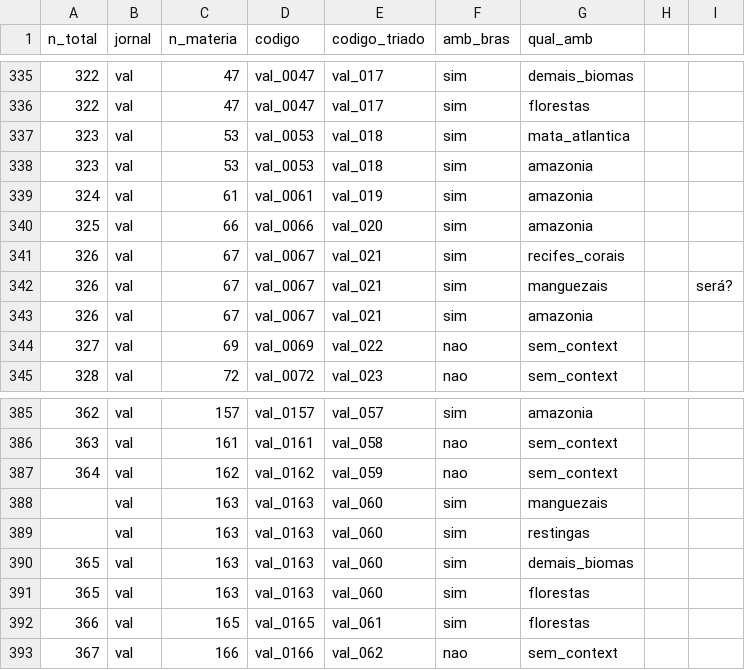
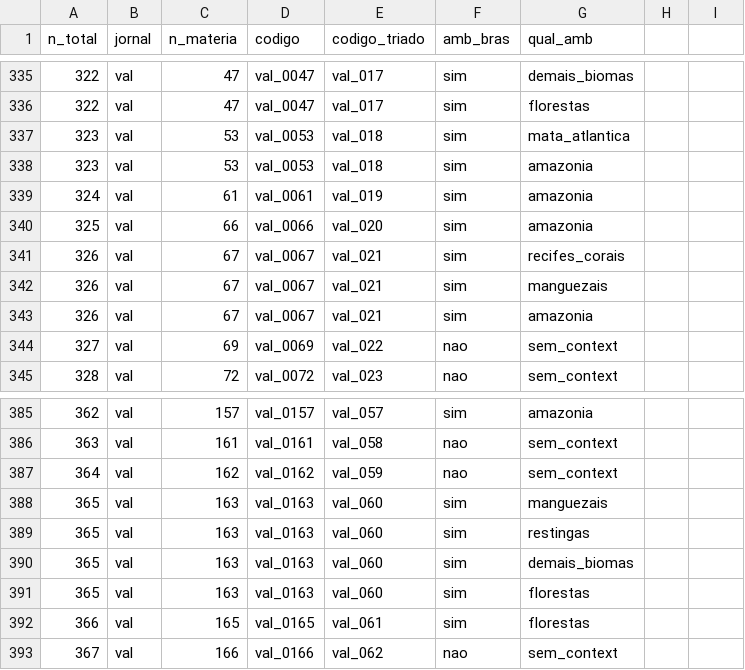
Before and after one commit to amrodstef/dados_mestrado, a CSV file: ambientes_brasileiros_cap3.csv, drawn as a sheet; only a part is shown, gaps mark what is left out; the diff names each change by its address in the sheet, - before the commit and + after, or states it on an @@ line.

Commit message:
Add files via upload

```diff
--- a/ambientes_brasileiros_cap3.csv
+++ b/ambientes_brasileiros_cap3.csv
-I342: será?
+I342: (empty)
-A388:A389 (n_total): (empty)
+A388:A389 (n_total): 365
```
